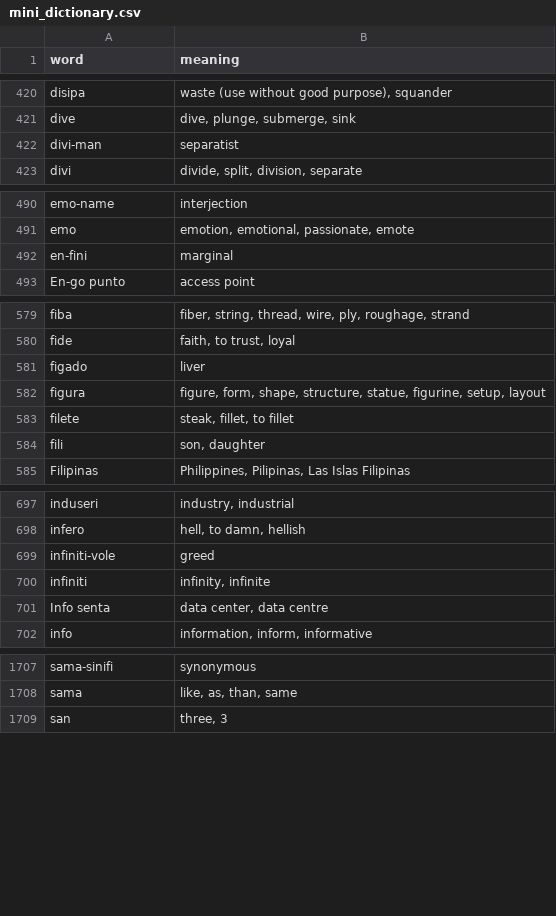
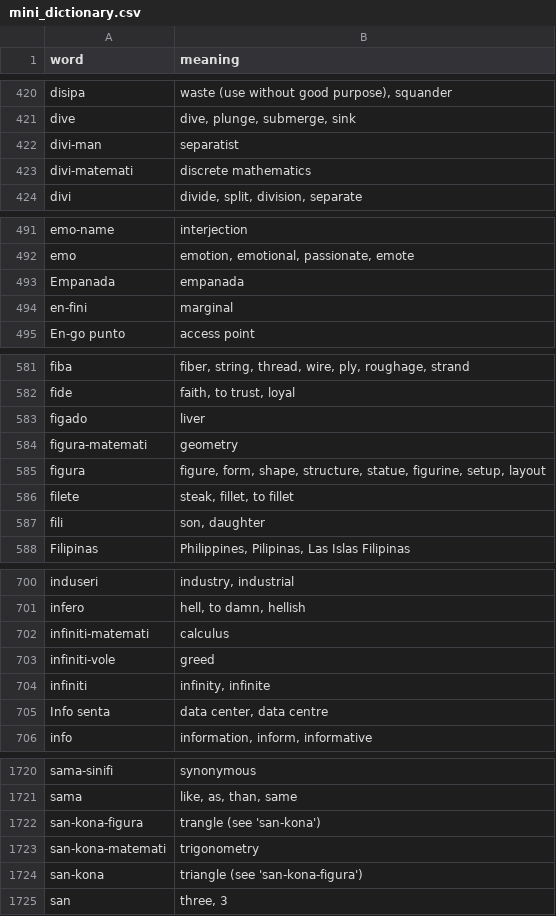
Before and after one commit to salif/buku-name, a CSV file: src/data/mini_dictionary.csv, drawn as a sheet; only a part is shown, gaps mark what is left out; the diff covers the shown part only; the diff names each change by its address in the sheet, - before the commit and + after, or states it on an @@ line.

Commit message:
Update dictionary

```diff
--- a/src/data/mini_dictionary.csv
+++ b/src/data/mini_dictionary.csv
+row 423: divi-matemati | discrete mathematics
+row 493: Empanada | empanada
+row 584: figura-matemati | geometry
+row 702: infiniti-matemati | calculus
+row 1722: san-kona-figura | trangle (see 'san-kona')
+row 1723: san-kona-matemati | trigonometry
+row 1724: san-kona | triangle (see 'san-kona-figura')
```
Also changed, not shown: 12 added rows elsewhere in this file, 2 other files.
